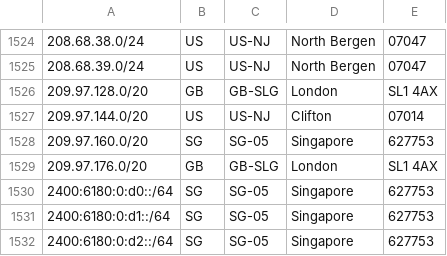
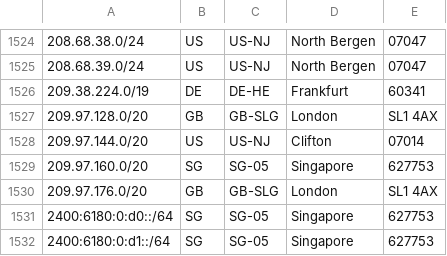
Before and after one commit to femueller/cloud-ip-ranges, a CSV file: digitalocean.csv, drawn as a sheet; only a part is shown, gaps mark what is left out; the shorter side is filled out with more unchanged rows; the diff names each change by its address in the sheet, - before the commit and + after, or states it on an @@ line.

Commit message:
Commit: 2023-04-12-19:30:05

```diff
--- a/digitalocean.csv
+++ b/digitalocean.csv
+row 1526: 209.38.224.0/19 | DE | DE-HE | Frankfurt | 60341
```
